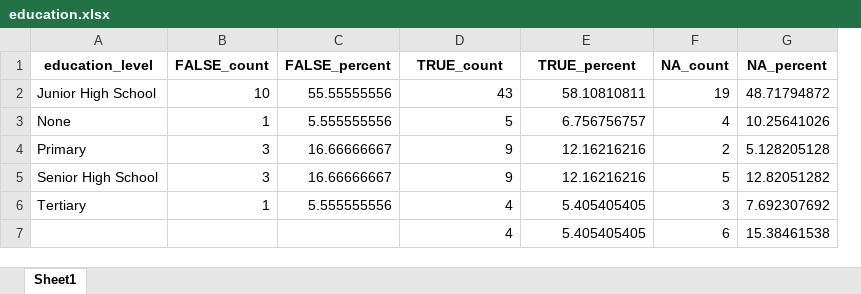
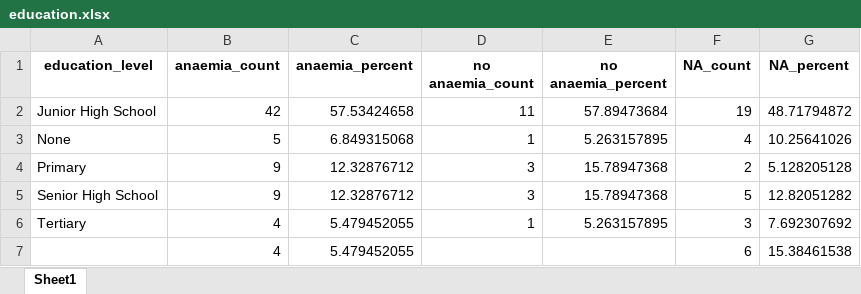
Before and after one commit to OxfordIHTM/gh-anaemia-pregnancy, an Excel workbook: education.xlsx, sheet Sheet1, drawn as a sheet; values as stored, in another font and other column widths than the file's, no borders; removed rows and columns are numbered as before the commit, all else as after; the diff names each change by its address in the sheet, - before the commit and + after, or states it on an @@ line.

```diff
--- a/education.xlsx (sheet Sheet1)
+++ b/education.xlsx (sheet Sheet1)
-column B (FALSE_count), rows 2-6: 10 | 1 | 3 | 3 | 1
-column C (FALSE_percent), rows 2-6: 55.55555556 | 5.555555556 | 16.66666667 | 16.66666667 | 5.555555556
+column C (anaemia_percent), rows 2-7: 57.53424658 | 6.849315068 | 12.32876712 | 12.32876712 | 5.479452055 | 5.479452055
+column D (no anaemia_count), rows 2-6: 11 | 1 | 3 | 3 | 1
-B1: TRUE_count
+B1: anaemia_count
-E1: TRUE_percent
+E1: no anaemia_percent
-B2 (anaemia_count): 43
+B2 (anaemia_count): 42
-E2 (no anaemia_percent): 58.10810811
+E2 (no anaemia_percent): 57.89473684
-E3 (no anaemia_percent): 6.756756757
+E3 (no anaemia_percent): 5.263157895
-E4:E5 (no anaemia_percent): 12.16216216
+E4:E5 (no anaemia_percent): 15.78947368
-E6 (no anaemia_percent): 5.405405405
+E6 (no anaemia_percent): 5.263157895
-E7 (no anaemia_percent): 5.405405405
+E7 (no anaemia_percent): (empty)
```
Also changed, not shown: malaria.xlsx, sicklecell.xlsx, 10 other files.
